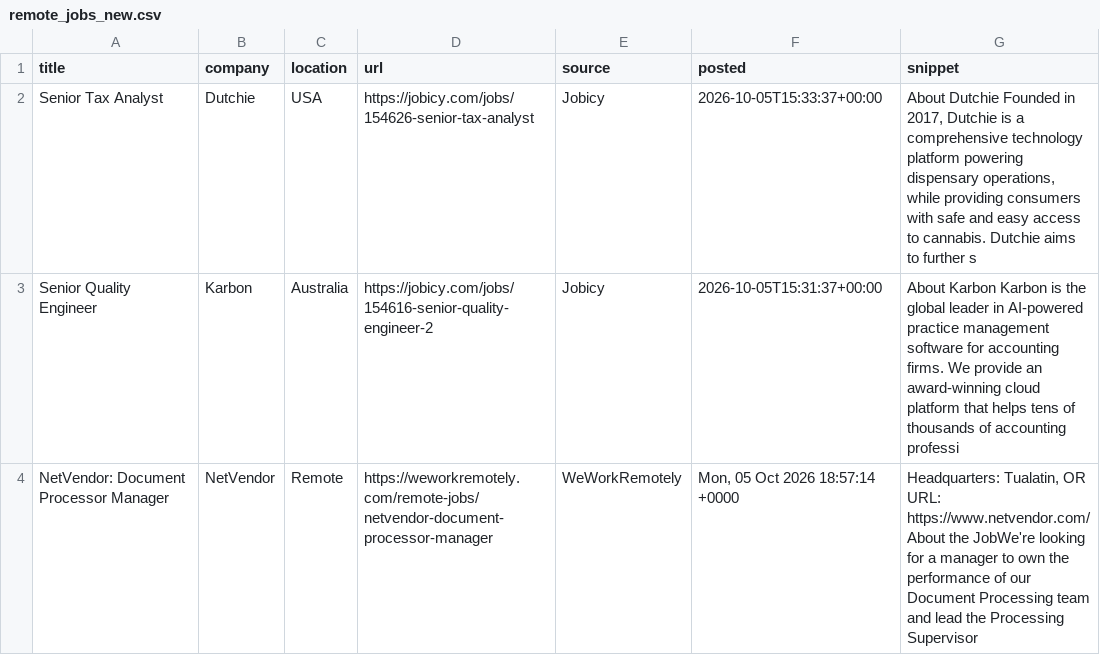
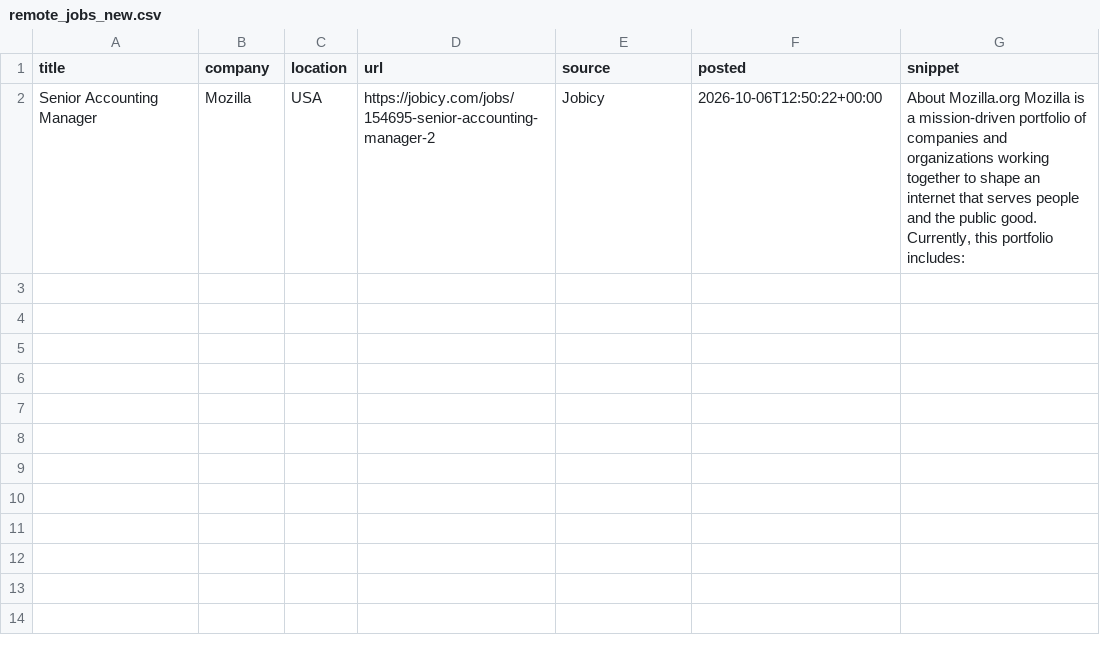
Before and after one commit to Joseph89155/remote-job-scraper, a CSV file: remote_jobs_new.csv, drawn as a sheet; removed rows and columns are numbered as before the commit, all else as after; ↵ is a line break in a cell; the diff names each change by its address in the sheet, - before the commit and + after, or states it on an @@ line.

```diff
--- a/remote_jobs_new.csv
+++ b/remote_jobs_new.csv
-row 2: Senior Tax Analyst | Dutchie | USA | https://jobicy.com/jobs/154626-senior-tax-analyst | Jobicy | 2026-10-05T15:33:37+00:00 | About Dutchie Founded in 2017, Dutchie is a comprehensive technology platform powering dispensary operations, while providing consumers with safe and easy access to cannabis. Dutchie aims to further s
-row 3: Senior Quality Engineer | Karbon | Australia | https://jobicy.com/jobs/154616-senior-quality-engineer-2 | Jobicy | 2026-10-05T15:31:37+00:00 | About Karbon Karbon is the global leader in AI-powered practice management software for accounting firms. We provide an award-winning cloud platform that helps tens of thousands of accounting professi
-row 4: NetVendor: Document Processor Manager | NetVendor | Remote | https://weworkremotely.com/remote-jobs/netvendor-document-processor-manager | WeWorkRemotely | Mon, 05 Oct 2026 18:57:14 +0000 | Headquarters: Tualatin, OR ↵ URL: https://www.netvendor.com/ ↵ About the JobWe're looking for a manager to own the performance of our Document Processing team and lead the Processing Supervisor
+row 2: Senior Accounting Manager | Mozilla | USA | https://jobicy.com/jobs/154695-senior-accounting-manager-2 | Jobicy | 2026-10-06T12:50:22+00:00 | About Mozilla.org Mozilla is a mission-driven portfolio of companies and organizations working together to shape an internet that serves people and the public good. Currently, this portfolio includes:
```
Also changed, not shown: 1 other file.
